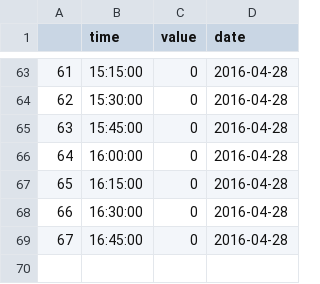
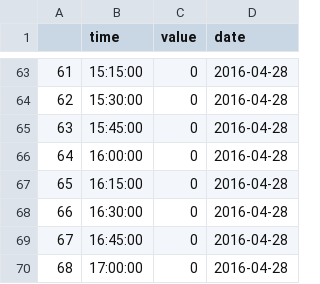
Before and after one commit to corona10/cnu_datascience, a CSV file: real-mid-term/q6/2016-04-28.csv, drawn as a sheet; only a part is shown, gaps mark what is left out; the diff names each change by its address in the sheet, - before the commit and + after, or states it on an @@ line.

```diff
--- a/real-mid-term/q6/2016-04-28.csv
+++ b/real-mid-term/q6/2016-04-28.csv
+row 70: 68 | 17:00:00 | 0 | 2016-04-28
```
Also changed, not shown: real-mid-term/q6/2016-04-21.csv, 1 other file.
